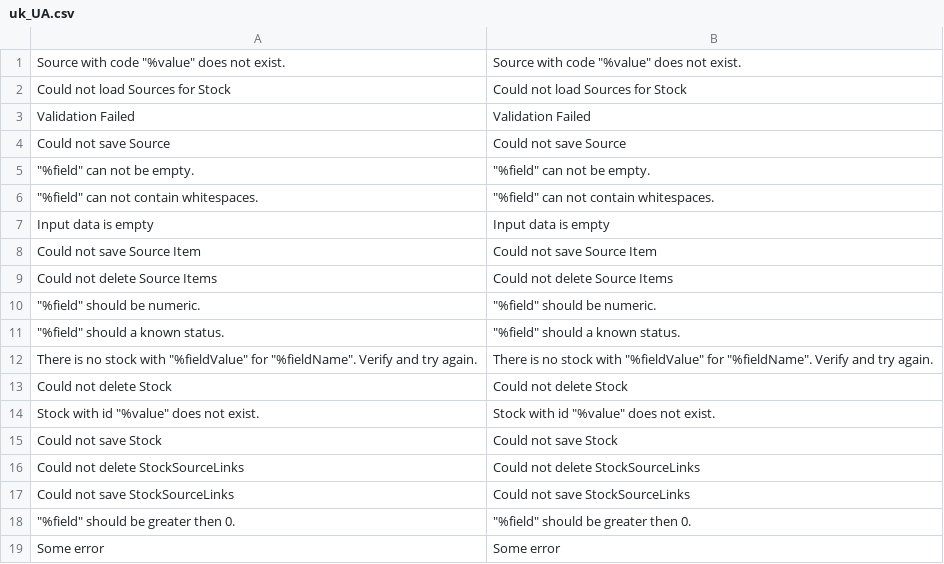
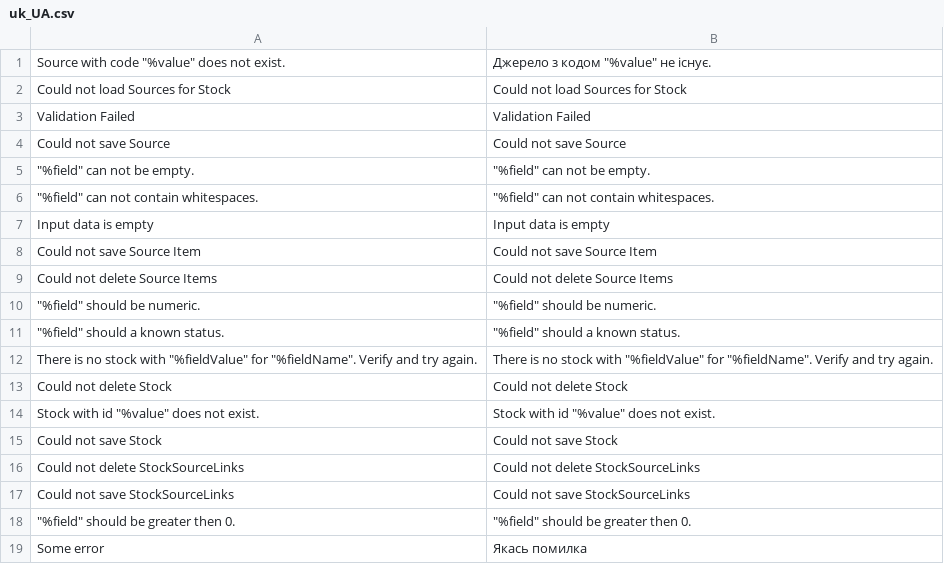
Before and after one commit to magento-l10n/i18n-msi, a CSV file: app/code/Magento/Inventory/i18n/uk_UA.csv, drawn as a sheet.

```diff
--- a/app/code/Magento/Inventory/i18n/uk_UA.csv
+++ b/app/code/Magento/Inventory/i18n/uk_UA.csv
@@ -1,2 +1,2 @@
-"Source with code ""%value"" does not exist.","Source with code ""%value"" does not exist."
+"Source with code ""%value"" does not exist.","Джерело з кодом ""%value"" не існує."
 "Could not load Sources for Stock","Could not load Sources for Stock"
@@ -18,2 +18,2 @@
 """%field"" should be greater then 0.","""%field"" should be greater then 0."
-"Some error","Some error"
+"Some error","Якась помилка"
```
Also changed, not shown: app/code/Magento/Inventory/i18n/de_DE.csv, app/code/Magento/InventoryAdminUi/i18n/uk_UA.csv.
